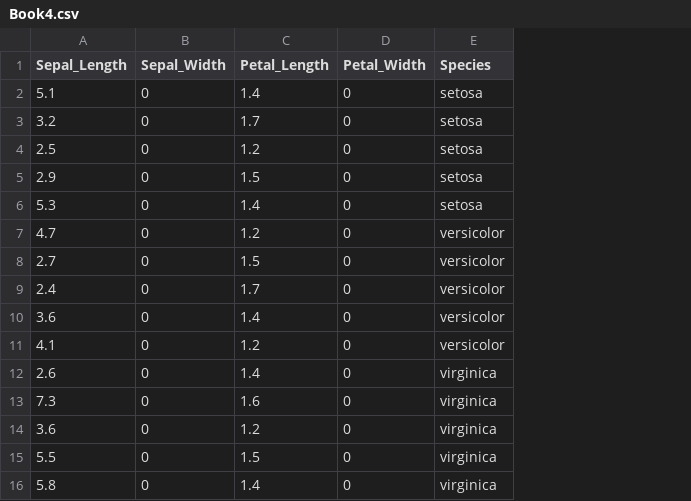
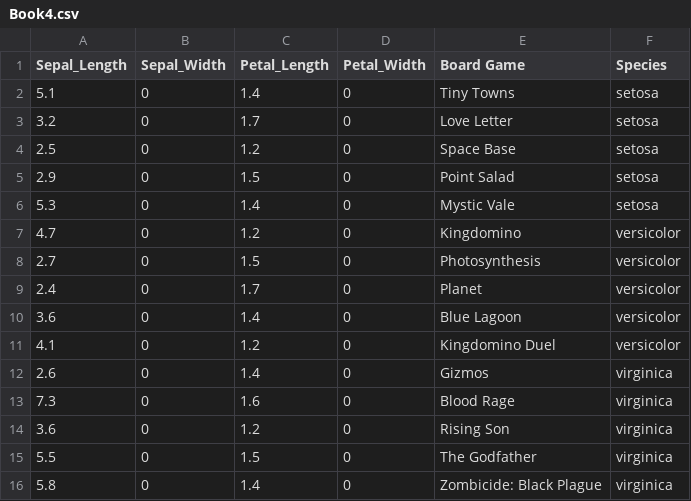
Before and after one commit to HamzahAliBaig/D3-Workshop, a CSV file: Book4.csv, drawn as a sheet; the diff names each change by its address in the sheet, - before the commit and + after, or states it on an @@ line.

Commit message:
Add files via upload

```diff
--- a/Book4.csv
+++ b/Book4.csv
+column E (Board Game), rows 2-16: Tiny Towns | Love Letter | Space Base | Point Salad | Mystic Vale | Kingdomino | Photosynthesis | Planet | Blue Lagoon | Kingdomino Duel | Gizmos | Blood Rage | Rising Son | The Godfather | Zombicide: Black Plague
```
